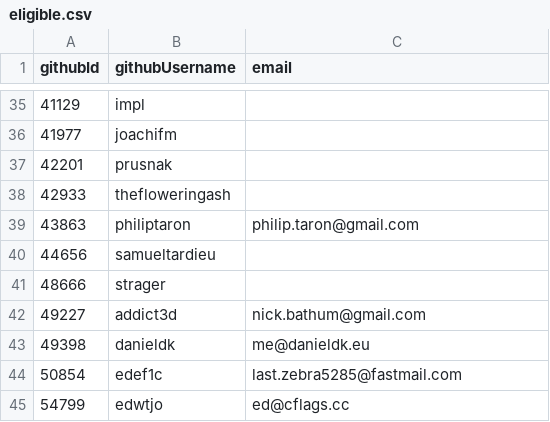
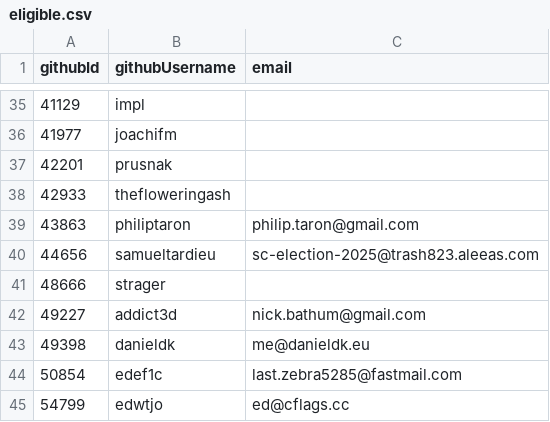
Before and after one commit to NixOS/SC-election-2025, a CSV file: eligible.csv, drawn as a sheet; only a part is shown, gaps mark what is left out.

Commit message:
Add email address

```diff
--- a/eligible.csv
+++ b/eligible.csv
@@ -39,3 +39,3 @@ githubId,githubUsername,email
 43863,philiptaron,philip.taron@gmail.com
-44656,samueltardieu,
+44656,samueltardieu,sc-election-2025@trash823.aleeas.com
 48666,strager,
```
